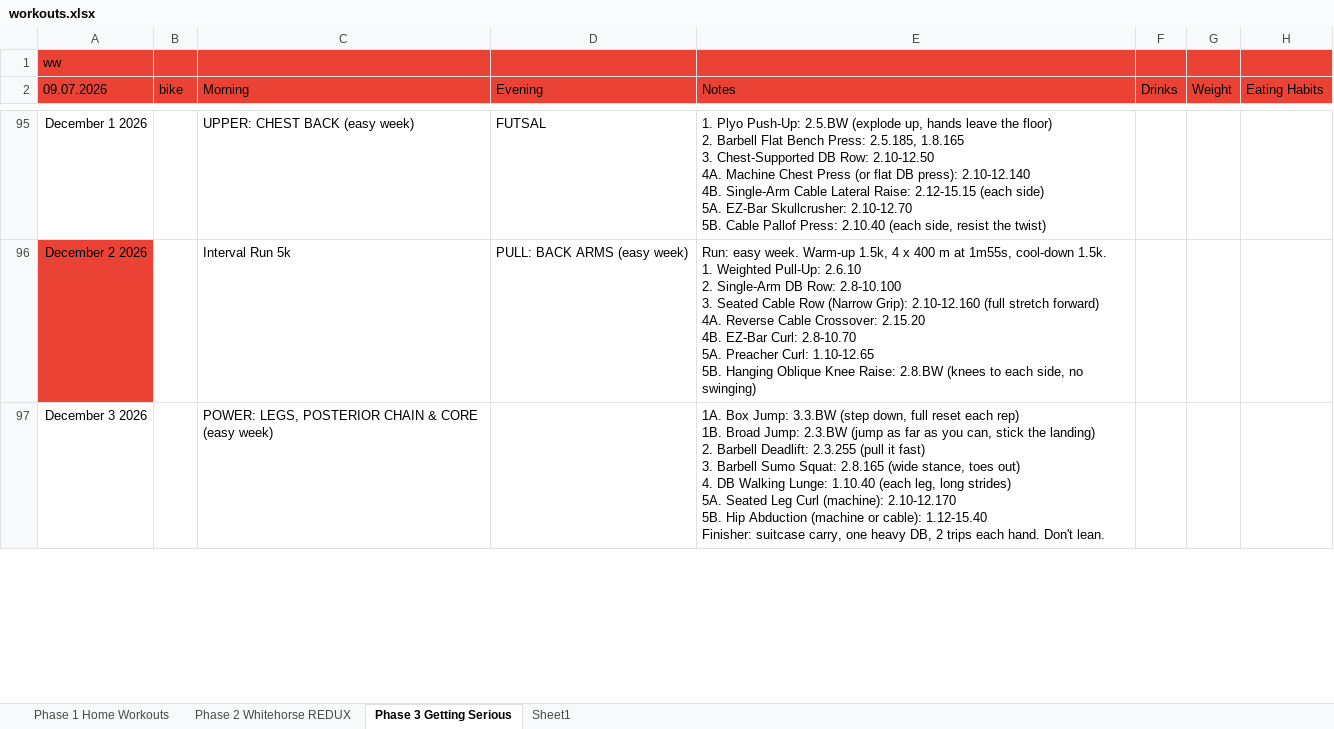
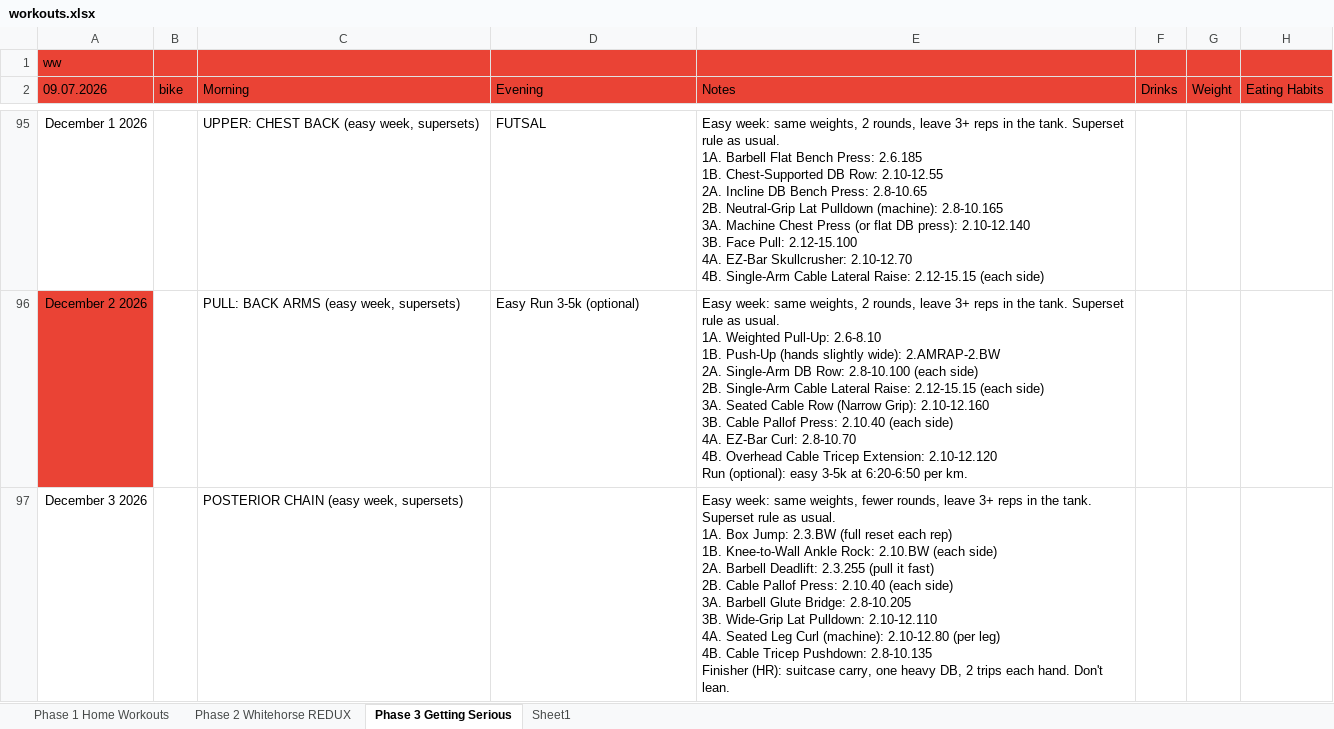
Before and after one commit to Oilgasms/yukon, an Excel workbook: data/workouts.xlsx, sheet Phase 3 Getting Serious, drawn as a sheet; only a part is shown, gaps mark what is left out; values as stored, in another font and other column widths than the file's, no borders; charts and pictures not drawn; ↵ is a line break in a cell; the diff covers the shown part only; the diff names each change by its address in the sheet, - before the commit and + after, or states it on an @@ line.

```diff
--- a/data/workouts.xlsx (sheet Phase 3 Getting Serious)
+++ b/data/workouts.xlsx (sheet Phase 3 Getting Serious)
-C95 (Morning): UPPER: CHEST BACK (easy week)
+C95 (Morning): UPPER: CHEST BACK (easy week, supersets)
-E95 (Notes): 1. Plyo Push-Up: 2.5.BW (explode up, hands leave the floor) ↵ 2. Barbell Flat Bench Press: 2.5.185, 1.8.165 ↵ 3. Chest-Supported DB Row: 2.10-12.50 ↵ 4A. Machine Chest Press (or flat DB press): 2.10-12.140 ↵ 4B. Single-Arm Cable Lateral Raise: 2.12-15.15 (each side) ↵ 5A. EZ-Bar Skullcrusher: 2.10-12.70 ↵ 5B. Cable Pallof Press: 2.10.40 (each side, resist the twist)
+E95 (Notes): Easy week: same weights, 2 rounds, leave 3+ reps in the tank. Superset rule as usual. ↵ 1A. Barbell Flat Bench Press: 2.6.185 ↵ 1B. Chest-Supported DB Row: 2.10-12.55 ↵ 2A. Incline DB Bench Press: 2.8-10.65 ↵ 2B. Neutral-Grip Lat Pulldown (machine): 2.8-10.165 ↵ 3A. Machine Chest Press (or flat DB press): 2.10-12.140 ↵ 3B. Face Pull: 2.12-15.100 ↵ 4A. EZ-Bar Skullcrusher: 2.10-12.70 ↵ 4B. Single-Arm Cable Lateral Raise: 2.12-15.15 (each side)
-C96 (Morning): Interval Run 5k
+C96 (Morning): PULL: BACK ARMS (easy week, supersets)
-D96 (Evening): PULL: BACK ARMS (easy week)
+D96 (Evening): Easy Run 3-5k (optional)
-E96 (Notes): Run: easy week. Warm-up 1.5k, 4 x 400 m at 1m55s, cool-down 1.5k. ↵ 1. Weighted Pull-Up: 2.6.10 ↵ 2. Single-Arm DB Row: 2.8-10.100 ↵ 3. Seated Cable Row (Narrow Grip): 2.10-12.160 (full stretch forward) ↵ 4A. Reverse Cable Crossover: 2.15.20 ↵ 4B. EZ-Bar Curl: 2.8-10.70 ↵ 5A. Preacher Curl: 1.10-12.65 ↵ 5B. Hanging Oblique Knee Raise: 2.8.BW (knees to each side, no swinging)
+E96 (Notes): Easy week: same weights, 2 rounds, leave 3+ reps in the tank. Superset rule as usual. ↵ 1A. Weighted Pull-Up: 2.6-8.10 ↵ 1B. Push-Up (hands slightly wide): 2.AMRAP-2.BW ↵ 2A. Single-Arm DB Row: 2.8-10.100 (each side) ↵ 2B. Single-Arm Cable Lateral Raise: 2.12-15.15 (each side) ↵ 3A. Seated Cable Row (Narrow Grip): 2.10-12.160 ↵ 3B. Cable Pallof Press: 2.10.40 (each side) ↵ 4A. EZ-Bar Curl: 2.8-10.70 ↵ 4B. Overhead Cable Tricep Extension: 2.10-12.120 ↵ Run (optional): easy 3-5k at 6:20-6:50 per km.
-C97 (Morning): POWER: LEGS, POSTERIOR CHAIN & CORE (easy week)
+C97 (Morning): POSTERIOR CHAIN (easy week, supersets)
-E97 (Notes): 1A. Box Jump: 3.3.BW (step down, full reset each rep) ↵ 1B. Broad Jump: 2.3.BW (jump as far as you can, stick the landing) ↵ 2. Barbell Deadlift: 2.3.255 (pull it fast) ↵ 3. Barbell Sumo Squat: 2.8.165 (wide stance, toes out) ↵ 4. DB Walking Lunge: 1.10.40 (each leg, long strides) ↵ 5A. Seated Leg Curl (machine): 2.10-12.170 ↵ 5B. Hip Abduction (machine or cable): 1.12-15.40 ↵ Finisher: suitcase carry,…
+E97 (Notes): Easy week: same weights, fewer rounds, leave 3+ reps in the tank. Superset rule as usual. ↵ 1A. Box Jump: 2.3.BW (full reset each rep) ↵ 1B. Knee-to-Wall Ankle Rock: 2.10.BW (each side) ↵ 2A. Barbell Deadlift: 2.3.255 (pull it fast) ↵ 2B. Cable Pallof Press: 2.10.40 (each side) ↵ 3A. Barbell Glute Bridge: 2.8-10.205 ↵ 3B. Wide-Grip Lat Pulldown: 2.10-12.110 ↵ 4A. Seated Leg Curl (machine): 2.10-12.80 (per leg) ↵ 4B. Cable Tricep Pushdown: 2.8-10.135 ↵ Finisher (HR): suitcase carry,…
```
Also changed, not shown: 43 edited cells and cell formats elsewhere in this sheet, charts or pictures, data/bible.xlsx, data/books.xlsx, 1 other file.
